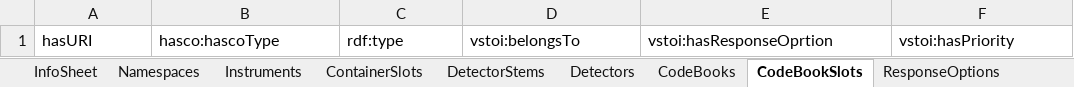
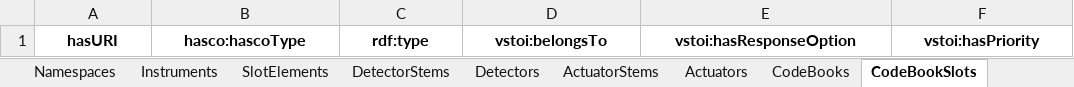
Before and after one commit to HADatAc/hascorepo, an Excel workbook: example/NHANES-2017-2018/INS-NHANES-2017-2018.xlsx, sheet CodeBookSlots, drawn as a sheet; values as stored, in another font and other column widths than the file's, no borders; the diff names each change by its address in the sheet, - before the commit and + after, or states it on an @@ line.

```diff
--- a/example/NHANES-2017-2018/INS-NHANES-2017-2018.xlsx (sheet CodeBookSlots)
+++ b/example/NHANES-2017-2018/INS-NHANES-2017-2018.xlsx (sheet CodeBookSlots)
-sheet tab: ContainerSlots
+sheet tab: SlotElements
+sheet tab: ActuatorStems
+sheet tab: Actuators
@@ A1:F1 bold: off → on, alignment: left → center @@
-E1: vstoi:hasResponseOprtion
+E1: vstoi:hasResponseOption
```
Also changed, not shown: sheet Instruments, sheet SlotElements, sheet DetectorStems, sheet InfoSheet, sheet ResponseOptions, sheet CodeBooks, 2 more sheets, other sheet tabs, example/NHANES-2017-2018/DSG-NHANES-2017-2018.xlsx, example/NHANES-2017-2018/INS-NHANES-2017-2018-HIERARCHY.xlsx, 3 other files.
